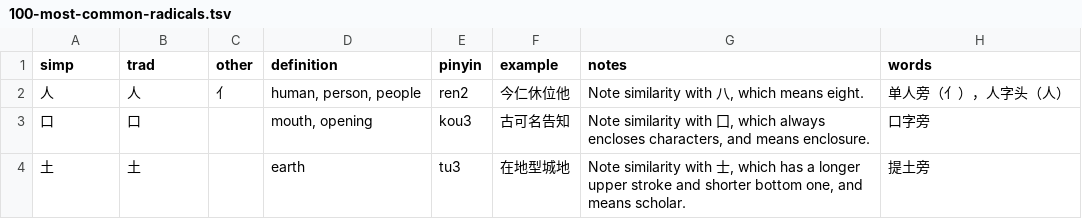
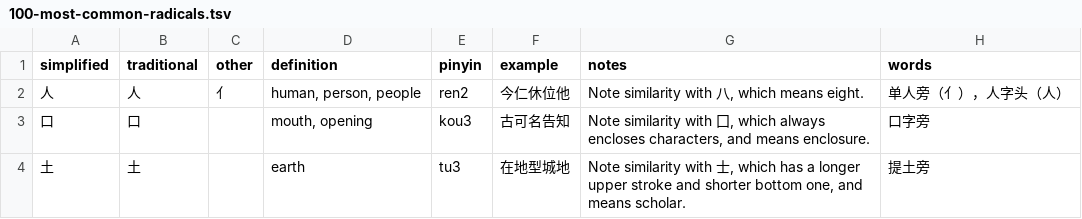
Before and after one commit to max-mapper/bopomofo, a TSV file: 100-most-common-radicals.tsv, drawn as a sheet; only a part is shown.

```diff
--- a/100-most-common-radicals.tsv
+++ b/100-most-common-radicals.tsv
@@ -1,2 +1,2 @@
-simp	trad	other	definition	pinyin	example	notes	words
+simplified	traditional	other	definition	pinyin	example	notes	words
 人	人	亻	human, person, people	ren2	今仁休位他	Note similarity with 八, which means eight.	单人旁（亻），人字头（人）
```
Also changed, not shown: 12 other files.
